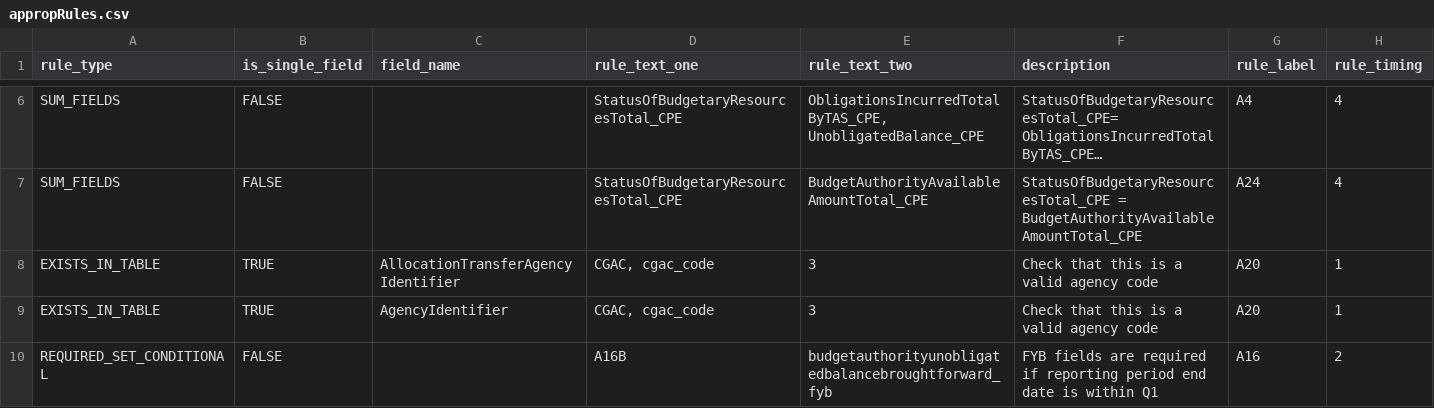
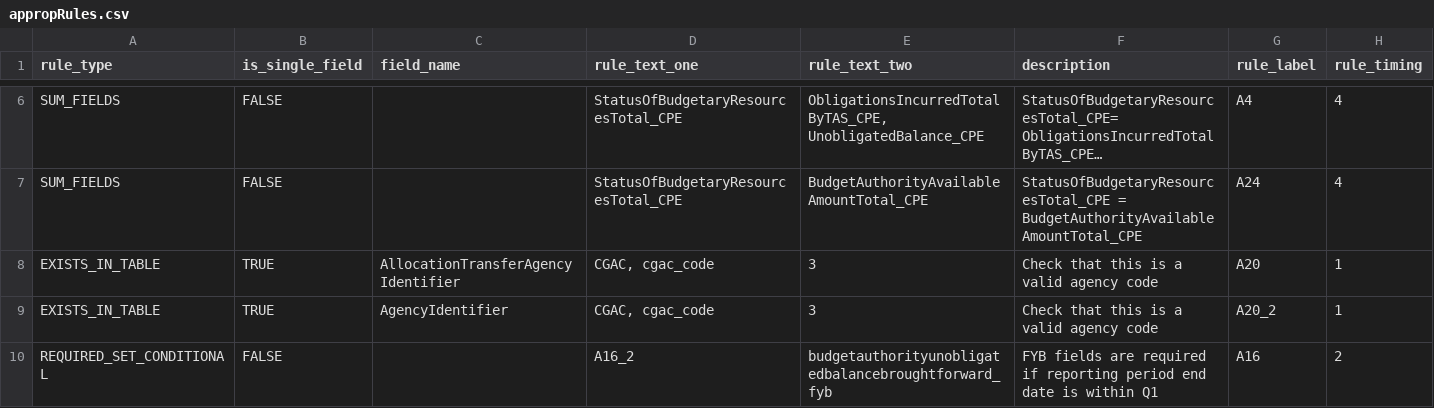
Before and after one commit to fedspendingtransparency/data-act-broker-backend, a CSV file: dataactvalidator/config/appropRules.csv, drawn as a sheet; only a part is shown, gaps mark what is left out; long unchanged cells end in ….

```diff
--- a/dataactvalidator/config/appropRules.csv
+++ b/dataactvalidator/config/appropRules.csv
@@ -8,3 +8,3 @@ SUM_FIELDS,FALSE,,StatusOfBudgetaryResourcesTotal_CPE,BudgetAuthorityAvailableAm
 EXISTS_IN_TABLE,TRUE,AllocationTransferAgencyIdentifier,"CGAC, cgac_code",3,Check that this is a valid agency code,A20,1
-EXISTS_IN_TABLE,TRUE,AgencyIdentifier,"CGAC, cgac_code",3,Check that this is a valid agency code,A20,1
-REQUIRED_SET_CONDITIONAL,FALSE,,A16B,budgetauthorityunobligatedbalancebroughtforward_fyb,FYB fields are required if reporting period end date is within Q1,A16,2
+EXISTS_IN_TABLE,TRUE,AgencyIdentifier,"CGAC, cgac_code",3,Check that this is a valid agency code,A20_2,1
+REQUIRED_SET_CONDITIONAL,FALSE,,A16_2,budgetauthorityunobligatedbalancebroughtforward_fyb,FYB fields are required if reporting period end date is within Q1,A16,2
```
Also changed, not shown: dataactvalidator/config/awardFinancialFields.csv, dataactvalidator/config/awardFinancialRules.csv, 11 other files.
